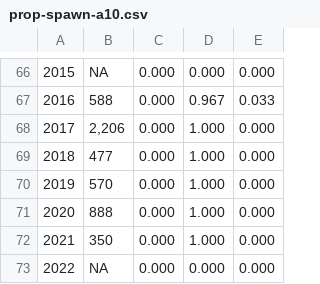
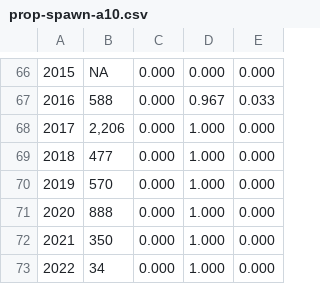
Before and after one commit to pbs-assess/herringsr, a CSV file: data/prop-spawn-a10.csv, drawn as a sheet; only a part is shown, gaps mark what is left out; the diff names each change by its address in the sheet, - before the commit and + after, or states it on an @@ line.

Commit message:
Update A10

```diff
--- a/data/prop-spawn-a10.csv
+++ b/data/prop-spawn-a10.csv
-B73: NA
+B73: 34
-D73: 0.000
+D73: 1.000
```
